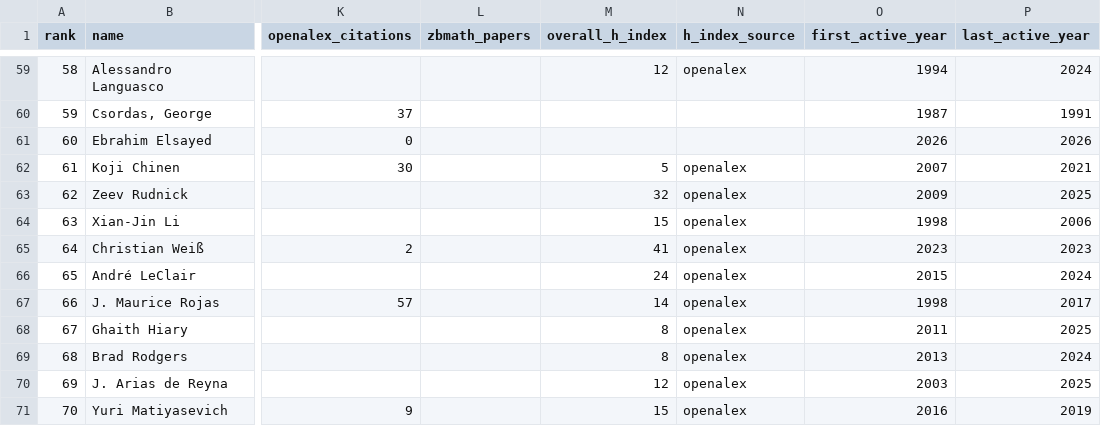
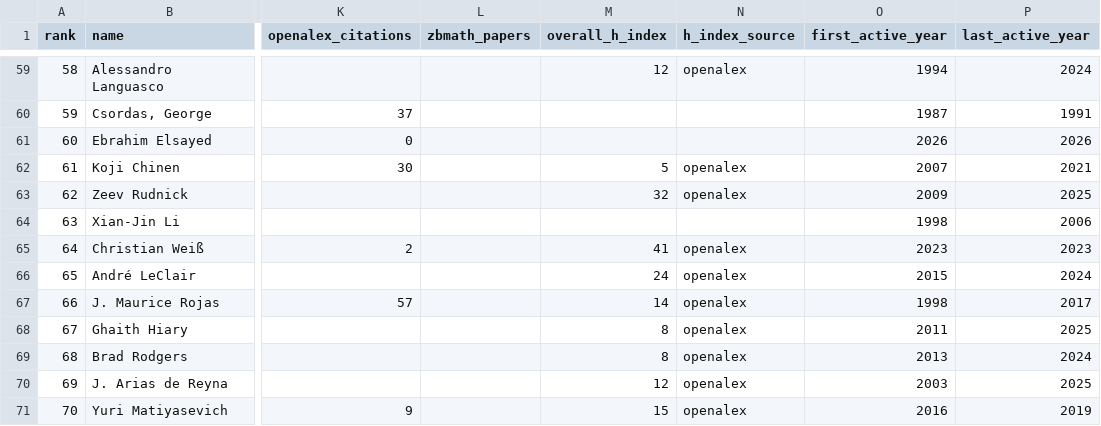
Before and after one commit to sthubbar/wwirh, a CSV file: _site/data/wwirh_top100.csv, drawn as a sheet; only a part is shown, gaps mark what is left out; the diff names each change by its address in the sheet, - before the commit and + after, or states it on an @@ line.

Commit message:
Deploy riemann site (2026-06-15) - 150 profiles, 0 orphans pruned

```diff
--- a/_site/data/wwirh_top100.csv
+++ b/_site/data/wwirh_top100.csv
-M64 (overall_h_index): 15
+M64 (overall_h_index): (empty)
-N64 (h_index_source): openalex
+N64 (h_index_source): (empty)
```
Also changed, not shown: 43 other files.
